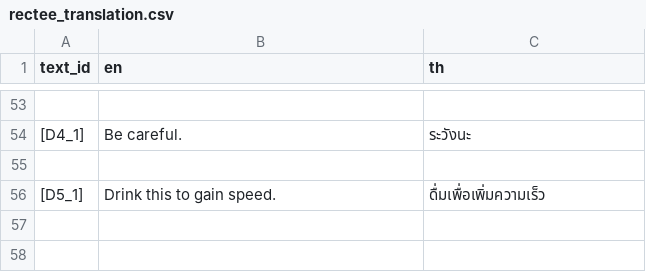
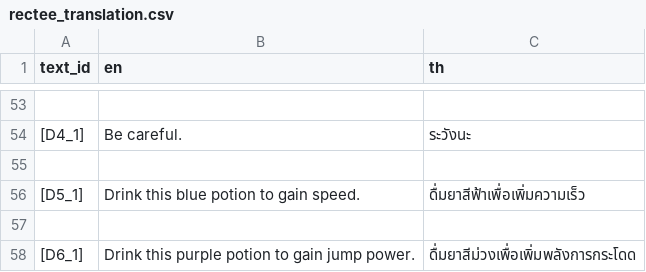
Before and after one commit to SSS-BBB/Rectee, a CSV file: Localization/rectee_translation.csv, drawn as a sheet; only a part is shown, gaps mark what is left out.

```diff
--- a/Localization/rectee_translation.csv
+++ b/Localization/rectee_translation.csv
@@ -55,2 +55,4 @@ text_id,en,th
 ,,
-[D5_1],Drink this to gain speed.,ดื่มเพื่อเพิ่มความเร็ว
+[D5_1],Drink this blue potion to gain speed.,ดื่มยาสีฟ้าเพื่อเพิ่มความเร็ว
+,,
+[D6_1],Drink this purple potion to gain jump power.,ดื่มยาสีม่วงเพื่อเพิ่มพลังการกระโดด
```
Also changed, not shown: 6 other files.
